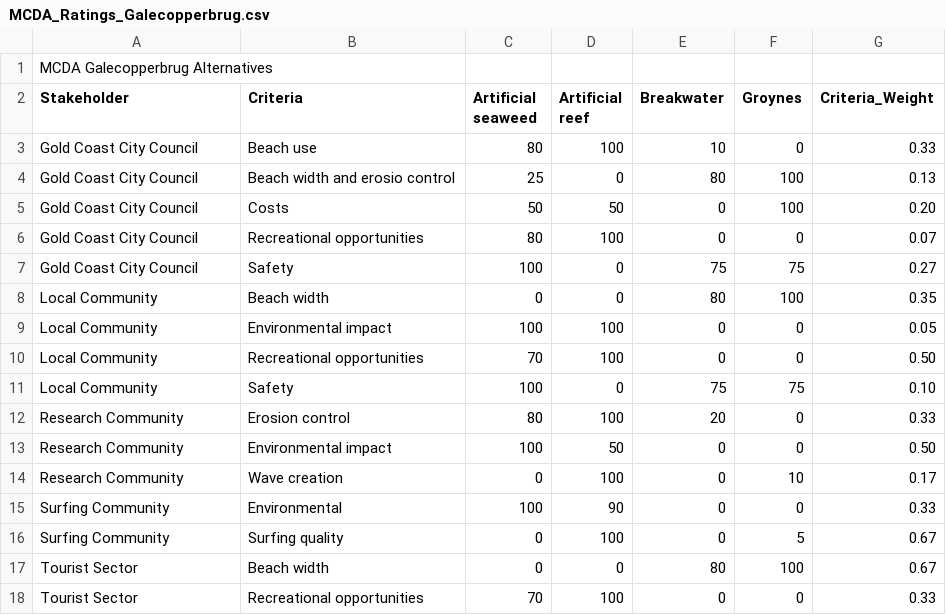
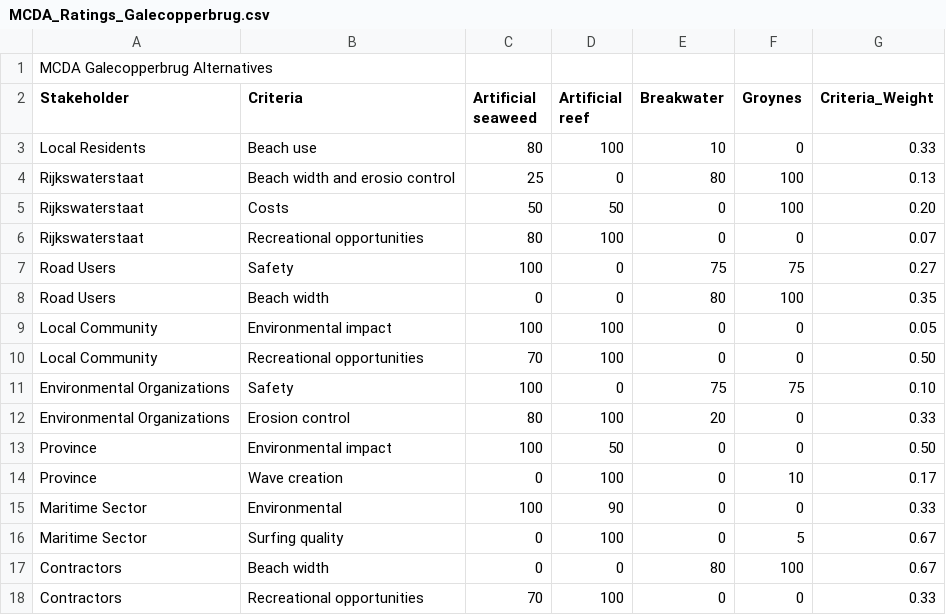
Before and after one commit to NielsJongsma/Proposal-System-of-Interest-SE-Group-9---Galecopperbrug, a CSV file: MCDA_Ratings_Galecopperbrug.csv, drawn as a sheet.

Commit message:
Add new stakeholders and criteria to ratings

```diff
--- a/MCDA_Ratings_Galecopperbrug.csv
+++ b/MCDA_Ratings_Galecopperbrug.csv
@@ -2,17 +2,17 @@ MCDA Galecopperbrug Alternatives;;;;;;
 Stakeholder;Criteria;Artificial seaweed;Artificial reef;Breakwater;Groynes;Criteria_Weight
-Gold Coast City Council;Beach use;80;100;10;0;0.33
-Gold Coast City Council;Beach width and erosio control;25;0;80;100;0.13
-Gold Coast City Council;Costs;50;50;0;100;0.20
-Gold Coast City Council;Recreational opportunities;80;100;0;0;0.07
-Gold Coast City Council;Safety;100;0;75;75;0.27
-Local Community;Beach width;0;0;80;100;0.35
+Local Residents;Beach use;80;100;10;0;0.33
+Rijkswaterstaat;Beach width and erosio control;25;0;80;100;0.13
+Rijkswaterstaat;Costs;50;50;0;100;0.20
+Rijkswaterstaat;Recreational opportunities;80;100;0;0;0.07
+Road Users;Safety;100;0;75;75;0.27
+Road Users;Beach width;0;0;80;100;0.35
 Local Community;Environmental impact;100;100;0;0;0.05
 Local Community;Recreational opportunities;70;100;0;0;0.50
-Local Community;Safety;100;0;75;75;0.10
-Research Community;Erosion control;80;100;20;0;0.33
-Research Community;Environmental impact;100;50;0;0;0.50
-Research Community;Wave creation;0;100;0;10;0.17
-Surfing Community;Environmental;100;90;0;0;0.33
-Surfing Community;Surfing quality;0;100;0;5;0.67
-Tourist Sector;Beach width;0;0;80;100;0.67
-Tourist Sector;Recreational opportunities;70;100;0;0;0.33
+Environmental Organizations;Safety;100;0;75;75;0.10
+Environmental Organizations;Erosion control;80;100;20;0;0.33
+Province;Environmental impact;100;50;0;0;0.50
+Province;Wave creation;0;100;0;10;0.17
+Maritime Sector;Environmental;100;90;0;0;0.33
+Maritime Sector;Surfing quality;0;100;0;5;0.67
+Contractors;Beach width;0;0;80;100;0.67
+Contractors;Recreational opportunities;70;100;0;0;0.33
```
